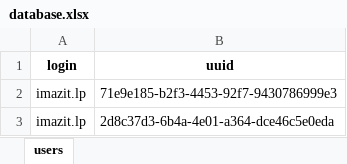
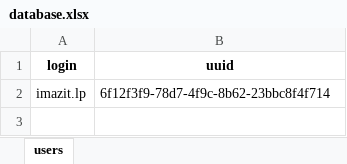
Before and after one commit to PauloWarley/instagram-bot, an Excel workbook: database.xlsx, sheet users, drawn as a sheet; values as stored, in another font and other column widths than the file's, no borders; the diff names each change by its address in the sheet, - before the commit and + after, or states it on an @@ line.

```diff
--- a/database.xlsx (sheet users)
+++ b/database.xlsx (sheet users)
-B2 (uuid): 71e9e185-b2f3-4453-92f7-9430786999e3
+B2 (uuid): 6f12f3f9-78d7-4f9c-8b62-23bbc8f4f714
-row 3: imazit.lp | 2d8c37d3-6b4a-4e01-a364-dce46c5e0eda
```
Also changed, not shown: 2 other files.
